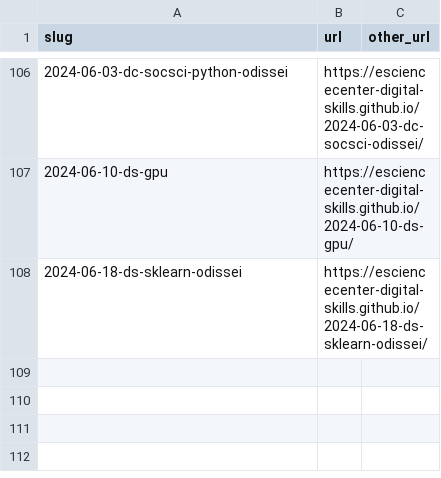
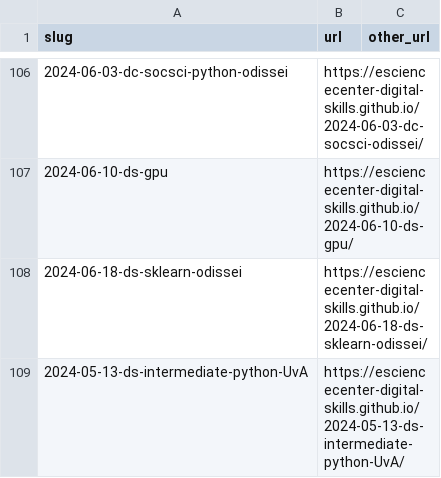
Before and after one commit to esciencecenter-digital-skills/esciencecenter-digital-skills.github.io, a CSV file: links.csv, drawn as a sheet; only a part is shown, gaps mark what is left out.

Commit message:
Update links.csv

```diff
--- a/links.csv
+++ b/links.csv
@@ -108 +108,2 @@ slug,url,other_url
 2024-06-18-ds-sklearn-odissei,https://esciencecenter-digital-skills.github.io/2024-06-18-ds-sklearn-odissei/,
+2024-05-13-ds-intermediate-python-UvA,https://esciencecenter-digital-skills.github.io/2024-05-13-ds-intermediate-python-UvA/,
```
